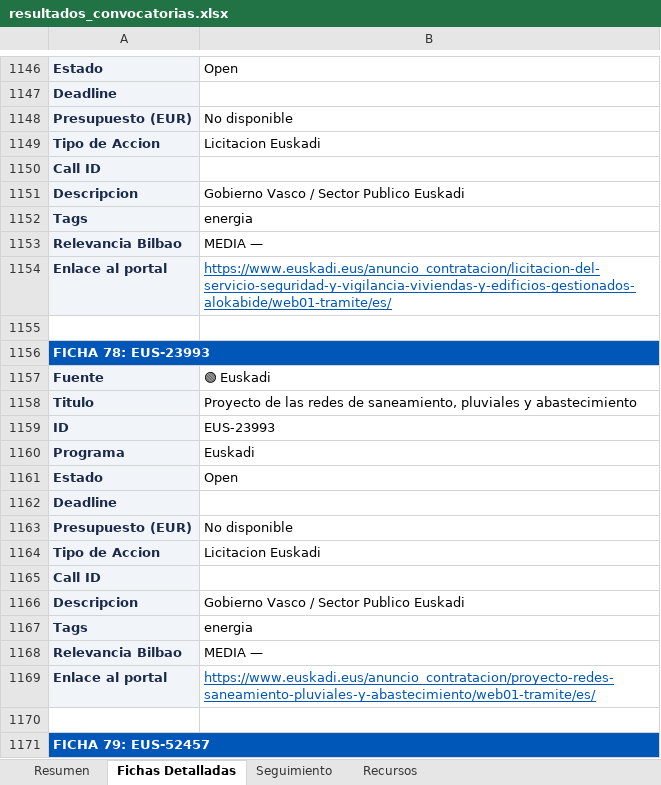
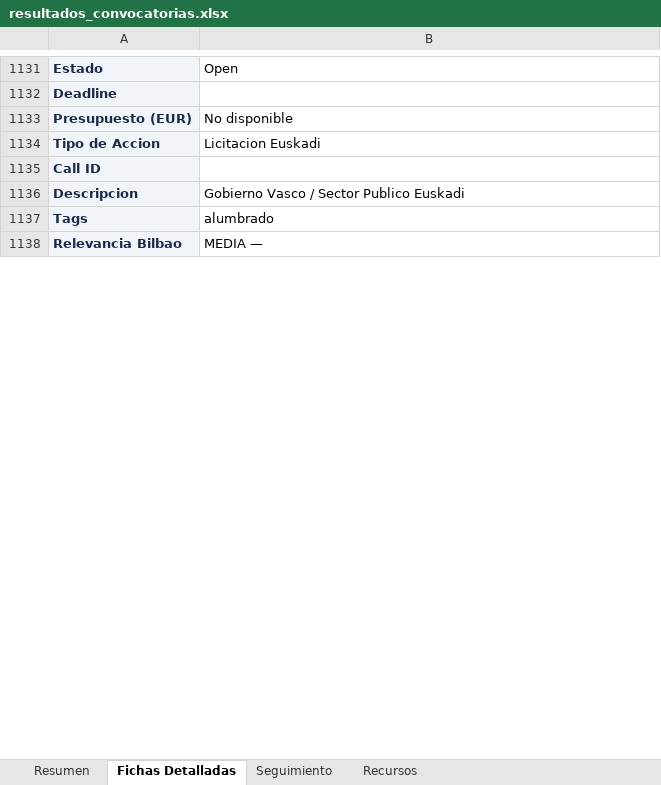
Before and after one commit to haguirre-lab/eu-funding-radar, an Excel workbook: docs/resultados_convocatorias.xlsx, sheet Fichas Detalladas, drawn as a sheet; only a part is shown, gaps mark what is left out; values as stored, in another font and other column widths than the file's, no borders; removed rows and columns are numbered as before the commit, all else as after; the diff covers the shown part only; the diff names each change by its address in the sheet, - before the commit and + after, or states it on an @@ line.

```diff
--- a/docs/resultados_convocatorias.xlsx (sheet Fichas Detalladas)
+++ b/docs/resultados_convocatorias.xlsx (sheet Fichas Detalladas)
-B1137: energia
+B1137: alumbrado
-row 1154: Enlace al portal | https://www.euskadi.eus/anuncio_contratacion/licitacion-del-servicio-seguridad-y-vigilancia-viviendas-y-edificios-gestionados-alokabide/web01-tramite/es/
-row 1155: (empty)
-row 1156: FICHA 78: EUS-23993
-row 1157: Fuente | 🟢 Euskadi
-row 1158: Titulo | Proyecto de las redes de saneamiento, pluviales y abastecimiento
-row 1159: ID | EUS-23993
-row 1160: Programa | Euskadi
-row 1161: Estado | Open
-row 1162: Deadline
-row 1163: Presupuesto (EUR) | No disponible
-row 1164: Tipo de Accion | Licitacion Euskadi
-row 1165: Call ID
-row 1166: Descripcion | Gobierno Vasco / Sector Publico Euskadi
-row 1167: Tags | energia
@@ row 1168 moved to row 943: Relevancia Bilbao @@
-row 1169: Enlace al portal | https://www.euskadi.eus/anuncio_contratacion/proyecto-redes-saneamiento-pluviales-y-abastecimiento/web01-tramite/es/
-row 1170: (empty)
-row 1171: FICHA 79: EUS-52457
```
Also changed, not shown: 18 added rows, 136 removed rows, 56 moved rows and 75 edited cells elsewhere in this sheet, sheet Resumen, sheet Seguimiento, 3 other files.
